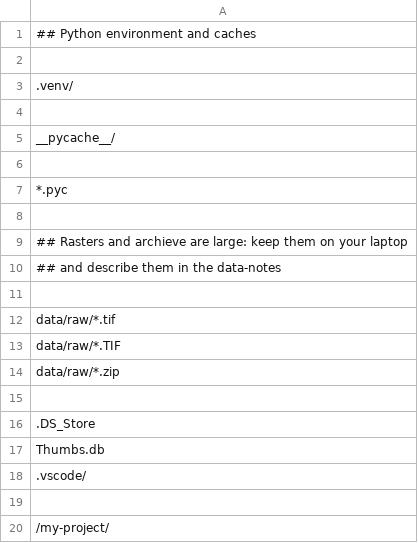
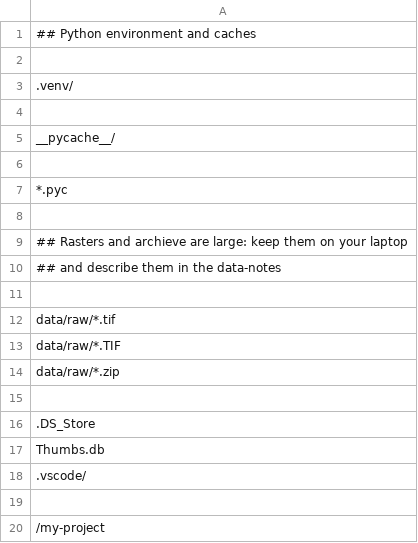
Before and after one commit to Tayokanch/geodev-lab-project, a CSV file: data/raw/ health_facilities.csv, drawn as a sheet.

Commit message:
Month 3 Setup: Libraries, starter data and gitignore

```diff
--- a/data/raw/ health_facilities.csv
+++ b/data/raw/ health_facilities.csv
@@ -19,2 +19,2 @@ Thumbs.db
 
-/my-project/
+/my-project
```
